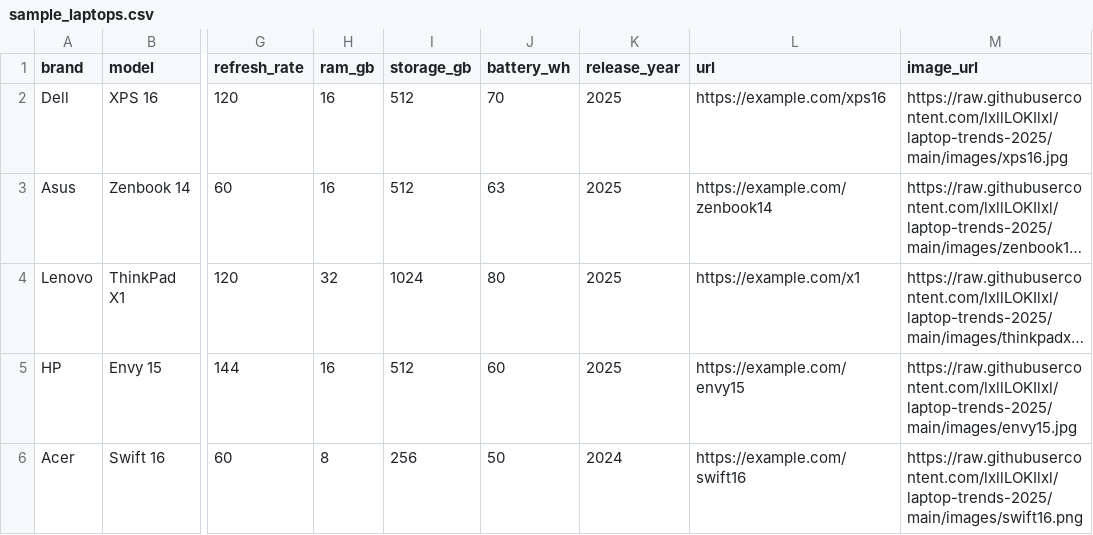
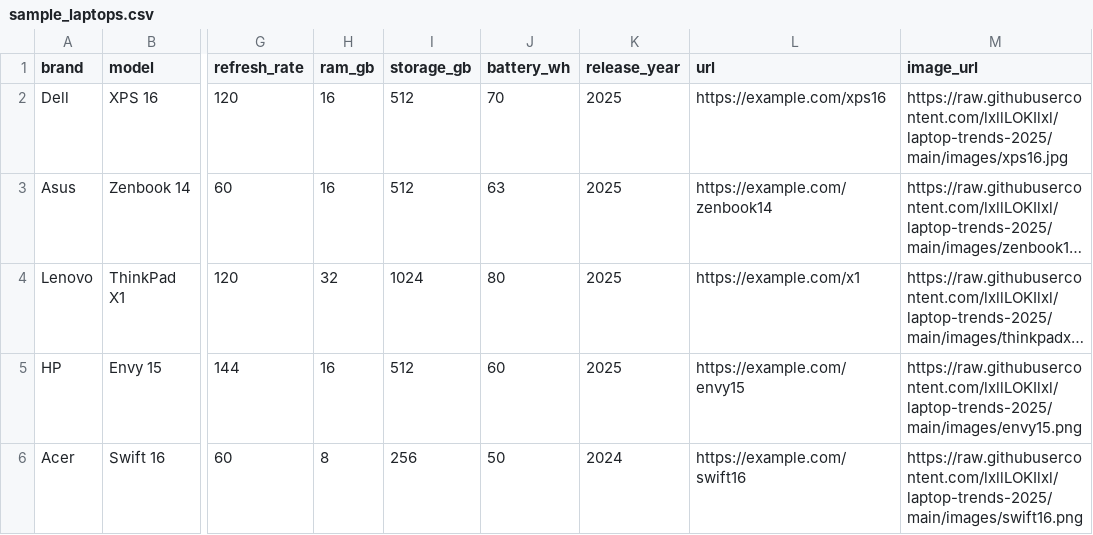
Before and after one commit to lxllLOKIlxl/laptop-trends-2025, a CSV file: data/sample_laptops.csv, drawn as a sheet; only a part is shown, gaps mark what is left out; long unchanged cells end in …; the diff names each change by its address in the sheet, - before the commit and + after, or states it on an @@ line.

Commit message:
sample_laptops.csv
Updated the image URL for HP Envy 15 to use a PNG format.

```diff
--- a/data/sample_laptops.csv
+++ b/data/sample_laptops.csv
-M5 (image_url): https://raw.githubusercontent.com/lxllLOKIlxl/laptop-trends-2025/main/images/envy15.jpg
+M5 (image_url): https://raw.githubusercontent.com/lxllLOKIlxl/laptop-trends-2025/main/images/envy15.png
```
